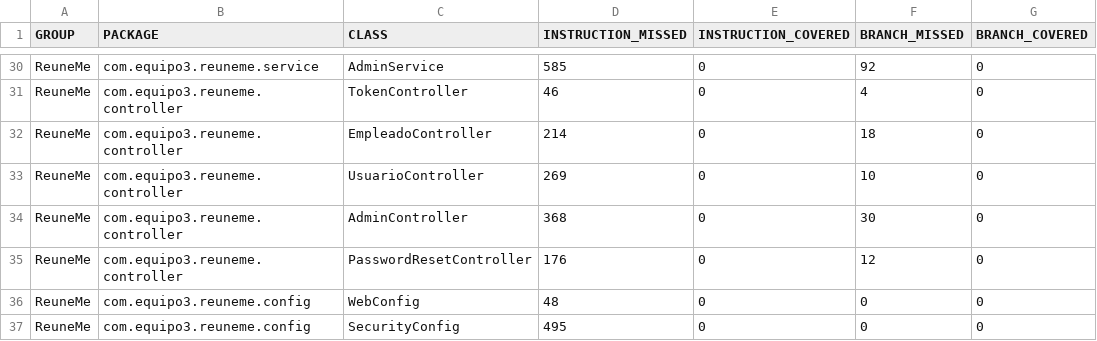
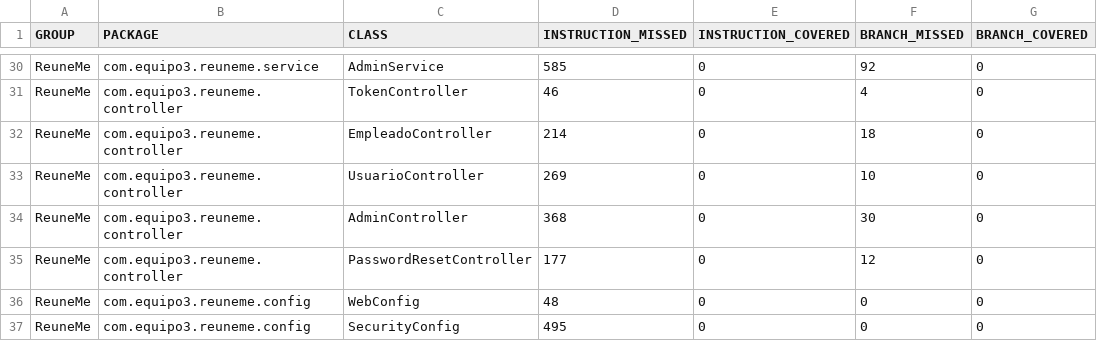
Before and after one commit to sys-arch/backend, a CSV file: target/site/jacoco/jacoco.csv, drawn as a sheet; only a part is shown, gaps mark what is left out; the diff names each change by its address in the sheet, - before the commit and + after, or states it on an @@ line.

```diff
--- a/target/site/jacoco/jacoco.csv
+++ b/target/site/jacoco/jacoco.csv
-D35 (INSTRUCTION_MISSED): 176
+D35 (INSTRUCTION_MISSED): 177
```
Also changed, not shown: 33 other files.
